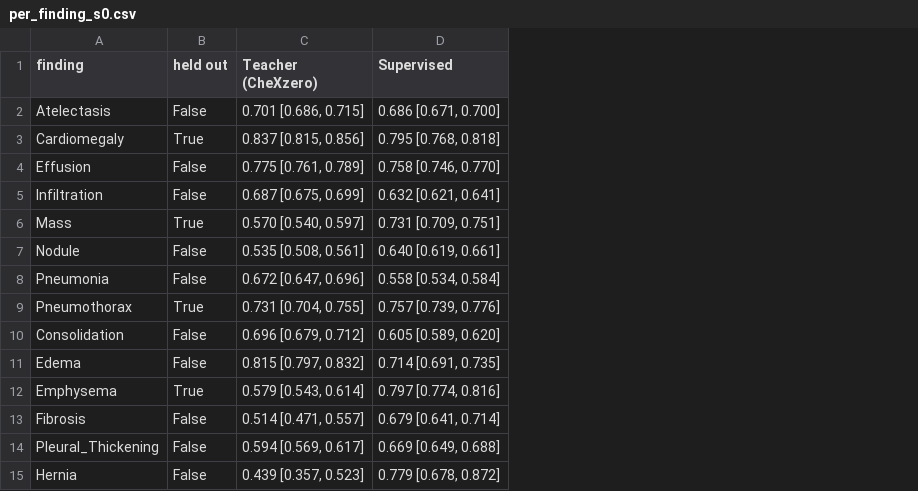
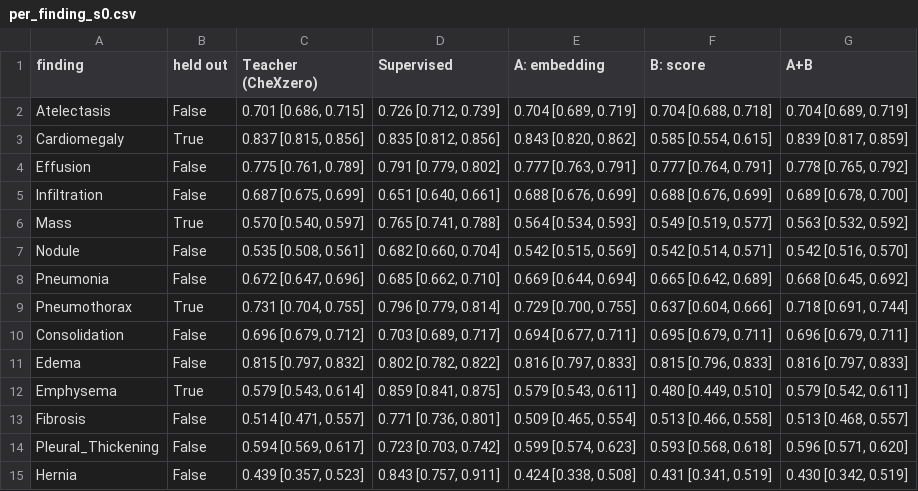
Before and after one commit to mohak34/medical-vlm-distillation, a CSV file: results/per_finding_s0.csv, drawn as a sheet; the diff names each change by its address in the sheet, - before the commit and + after, or states it on an @@ line.

Commit message:
feat: seed-0 results and figures, fix teacher Grad-CAM layer

```diff
--- a/results/per_finding_s0.csv
+++ b/results/per_finding_s0.csv
+column E (A: embedding), rows 2-15: 0.704 [0.689, 0.719] | 0.843 [0.820, 0.862] | 0.777 [0.763, 0.791] | 0.688 [0.676, 0.699] | 0.564 [0.534, 0.593] | 0.542 [0.515, 0.569] | 0.669 [0.644, 0.694] | 0.729 [0.700, 0.755] | 0.694 [0.677, 0.711] | 0.816 [0.797, 0.833] | 0.579 [0.543, 0.611] | 0.509 [0.465, 0.554] | 0.599 [0.574, 0.623] | 0.424 [0.338, 0.508]
+column F (B: score), rows 2-15: 0.704 [0.688, 0.718] | 0.585 [0.554, 0.615] | 0.777 [0.764, 0.791] | 0.688 [0.676, 0.699] | 0.549 [0.519, 0.577] | 0.542 [0.514, 0.571] | 0.665 [0.642, 0.689] | 0.637 [0.604, 0.666] | 0.695 [0.679, 0.711] | 0.815 [0.796, 0.833] | 0.480 [0.449, 0.510] | 0.513 [0.466, 0.558] | 0.593 [0.568, 0.618] | 0.431 [0.341, 0.519]
+column G (A+B), rows 2-15: 0.704 [0.689, 0.719] | 0.839 [0.817, 0.859] | 0.778 [0.765, 0.792] | 0.689 [0.678, 0.700] | 0.563 [0.532, 0.592] | 0.542 [0.516, 0.570] | 0.668 [0.645, 0.692] | 0.718 [0.691, 0.744] | 0.696 [0.679, 0.711] | 0.816 [0.797, 0.833] | 0.579 [0.542, 0.611] | 0.513 [0.468, 0.557] | 0.596 [0.571, 0.620] | 0.430 [0.342, 0.519]
-D2 (Supervised): 0.686 [0.671, 0.700]
+D2 (Supervised): 0.726 [0.712, 0.739]
-D3 (Supervised): 0.795 [0.768, 0.818]
+D3 (Supervised): 0.835 [0.812, 0.856]
-D4 (Supervised): 0.758 [0.746, 0.770]
+D4 (Supervised): 0.791 [0.779, 0.802]
-D5 (Supervised): 0.632 [0.621, 0.641]
+D5 (Supervised): 0.651 [0.640, 0.661]
-D6 (Supervised): 0.731 [0.709, 0.751]
+D6 (Supervised): 0.765 [0.741, 0.788]
-D7 (Supervised): 0.640 [0.619, 0.661]
+D7 (Supervised): 0.682 [0.660, 0.704]
-D8 (Supervised): 0.558 [0.534, 0.584]
+D8 (Supervised): 0.685 [0.662, 0.710]
-D9 (Supervised): 0.757 [0.739, 0.776]
+D9 (Supervised): 0.796 [0.779, 0.814]
-D10 (Supervised): 0.605 [0.589, 0.620]
+D10 (Supervised): 0.703 [0.689, 0.717]
-D11 (Supervised): 0.714 [0.691, 0.735]
+D11 (Supervised): 0.802 [0.782, 0.822]
-D12 (Supervised): 0.797 [0.774, 0.816]
+D12 (Supervised): 0.859 [0.841, 0.875]
-D13 (Supervised): 0.679 [0.641, 0.714]
+D13 (Supervised): 0.771 [0.736, 0.801]
-D14 (Supervised): 0.669 [0.649, 0.688]
+D14 (Supervised): 0.723 [0.703, 0.742]
-D15 (Supervised): 0.779 [0.678, 0.872]
+D15 (Supervised): 0.843 [0.757, 0.911]
```
Also changed, not shown: results/main_s0.csv, results/paraphrase_s0.csv, 10 other files.
